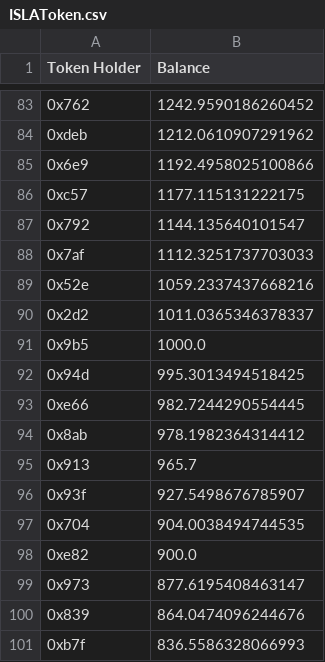
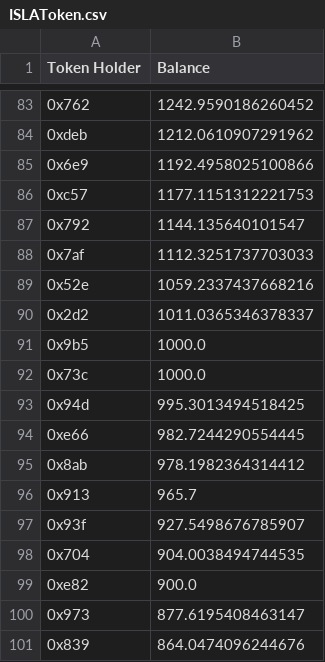
Before and after one commit to Insula-Crypto/website_data_graphs, a CSV file: ISLAToken.csv, drawn as a sheet; only a part is shown, gaps mark what is left out; the diff covers the shown part only.

```diff
--- a/ISLAToken.csv
+++ b/ISLAToken.csv
@@ -85,3 +85,3 @@ Token Holder,Balance
 0x6e9,1192.4958025100866
-0xc57,1177.115131222175
+0xc57,1177.1151312221753
 0x792,1144.135640101547
@@ -91,2 +91,3 @@ Token Holder,Balance
 0x9b5,1000.0
+0x73c,1000.0
 0x94d,995.3013494518425
@@ -100,2 +101 @@ Token Holder,Balance
 0x839,864.0474096244676
-0xb7f,836.5586328066993
```
Also changed, not shown: 1 added row, 1 removed row, 1 moved row and 7 edited cells elsewhere in this file, 1 other file.
